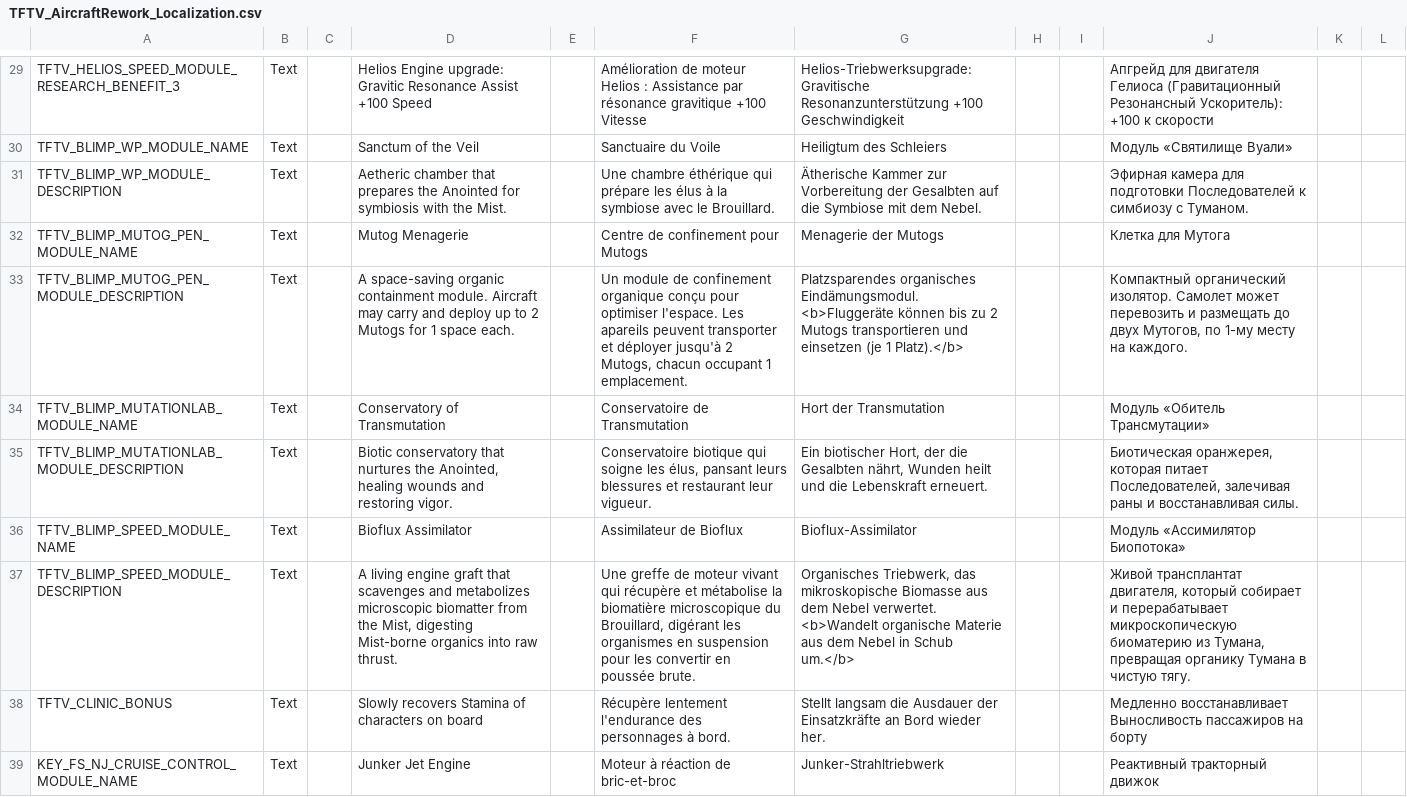
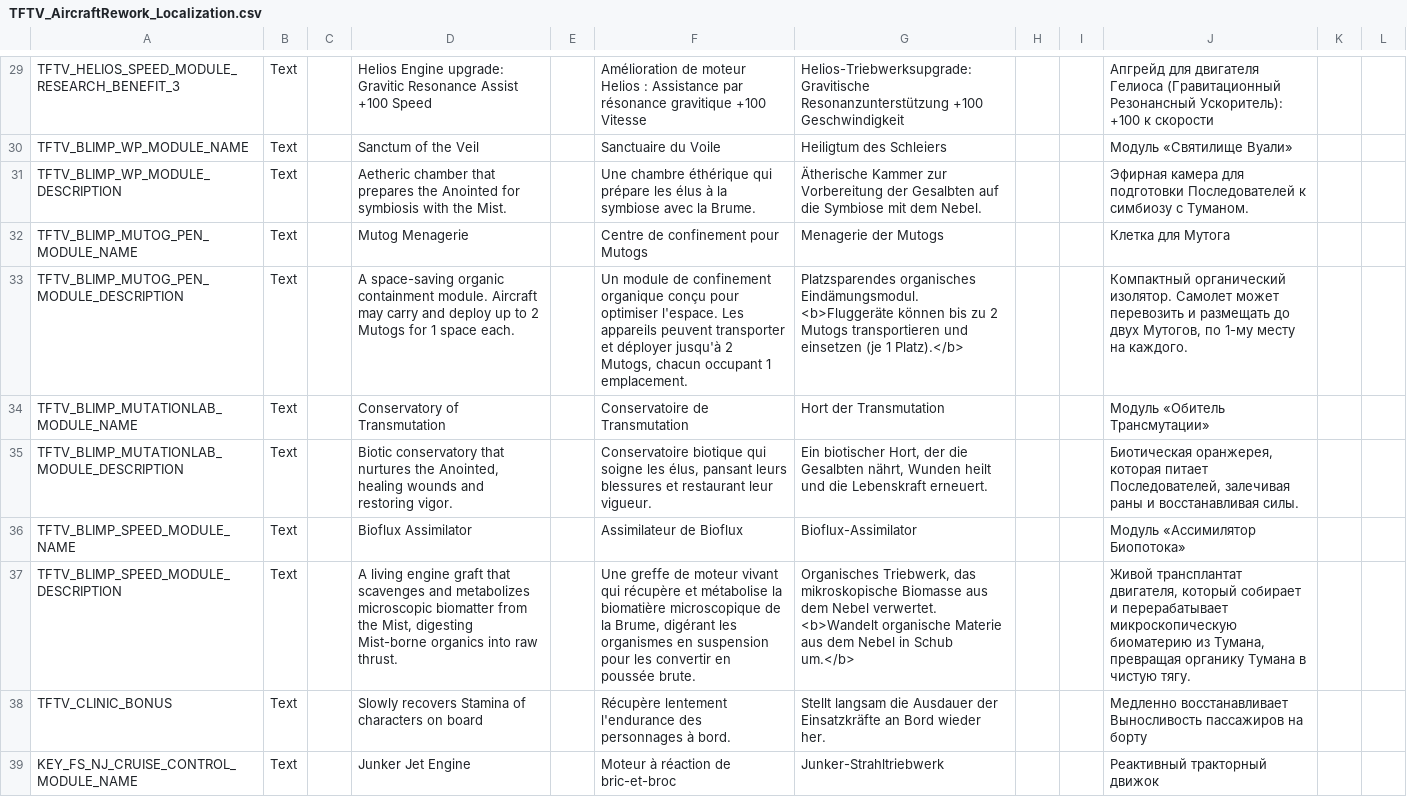
Before and after one commit to ArLn-Fr/TFTV, a CSV file: Dist/Assets/Localization/TFTV_AircraftRework_Localization.csv, drawn as a sheet; only a part is shown, gaps mark what is left out; the diff covers the shown part only.

```diff
--- a/Dist/Assets/Localization/TFTV_AircraftRework_Localization.csv
+++ b/Dist/Assets/Localization/TFTV_AircraftRework_Localization.csv
@@ -42,6 +42,6 @@ TFTV_HELIOS_SPEED_MODULE_RESEARCH_BENEFIT_3,Text,,"Helios Engine upgrade: Gravit
 TFTV_BLIMP_WP_MODULE_NAME,Text,,"Sanctum of the Veil",,"Sanctuaire du Voile","Heiligtum des Schleiers",,,"Модуль «Святилище Вуали»",,
-TFTV_BLIMP_WP_MODULE_DESCRIPTION,Text,,"Aetheric chamber that prepares the Anointed for symbiosis with the Mist.",,"Une chambre éthérique qui prépare les élus à la symbiose avec le Brouillard.","Ätherische Kammer zur Vorbereitung der Gesalbten auf die Symbiose mit dem Nebel.",,,"Эфирная камера для подготовки Последователей к симбиозу с Туманом.",,
+TFTV_BLIMP_WP_MODULE_DESCRIPTION,Text,,"Aetheric chamber that prepares the Anointed for symbiosis with the Mist.",,"Une chambre éthérique qui prépare les élus à la symbiose avec la Brume.","Ätherische Kammer zur Vorbereitung der Gesalbten auf die Symbiose mit dem Nebel.",,,"Эфирная камера для подготовки Последователей к симбиозу с Туманом.",,
 TFTV_BLIMP_MUTOG_PEN_MODULE_NAME,Text,,"Mutog Menagerie",,"Centre de confinement pour Mutogs","Menagerie der Mutogs",,,"Клетка для Мутога",,
-TFTV_BLIMP_MUTOG_PEN_MODULE_DESCRIPTION,Text,,"A space-saving organic containment module. Aircraft may carry and deploy up to 2 Mutogs for 1 space each.",,"Un module de confinement organique conçu pour optimiser l'espace. Les apareils peuvent transporter et déployer jusqu'à 2 Mutogs, chacun occupant 1 emplacement.","Platzsparendes organisches Eindämungsmodul.
-<b>Fluggeräte können bis zu 2 Mutogs transportieren und einsetzen (je 1 Platz).</b>",,,"Компактный органический изолятор. Самолет может перевозить и размещать до двух Мутогов, по 1-му месту на каждого.",,
+TFTV_BLIMP_MUTOG_PEN_MODULE_DESCRIPTION,Text,,"A space-saving organic containment module. Aircraft may carry and deploy up to 2 Mutogs for 1 space each.",,"Un module de confinement organique conçu pour optimiser l'espace. Les appareils peuvent transporter et déployer jusqu'à 2 Mutogs, chacun occupant 1 emplacement.","Platzsparendes organisches Eindämungsmodul.
+<b>Fluggeräte können bis zu 2 Mutogs transportieren und einsetzen (je 1 Platz).</b>",,,"Компактный органический изолятор. Самолет может перевозить и размещать до двух Мутогов, по 1-му месту на каждого.",,
 TFTV_BLIMP_MUTATIONLAB_MODULE_NAME,Text,,"Conservatory of Transmutation",,"Conservatoire de Transmutation","Hort der Transmutation",,,"Модуль «Обитель Трансмутации»",,
@@ -49,4 +49,4 @@ TFTV_BLIMP_MUTATIONLAB_MODULE_DESCRIPTION,Text,,"Biotic conservatory that nurtur
 TFTV_BLIMP_SPEED_MODULE_NAME,Text,,"Bioflux Assimilator",,"Assimilateur de Bioflux",Bioflux-Assimilator,,,"Модуль «Ассимилятор Биопотока»",,
-TFTV_BLIMP_SPEED_MODULE_DESCRIPTION,Text,,"A living engine graft that scavenges and metabolizes microscopic biomatter from the Mist, digesting Mist-borne organics into raw thrust.",,"Une greffe de moteur vivant qui récupère et métabolise la biomatière microscopique du Brouillard, digérant les organismes en suspension pour les convertir en poussée brute.","Organisches Triebwerk, das mikroskopische Biomasse aus dem Nebel verwertet.
-<b>Wandelt organische Materie aus dem Nebel in Schub um.</b>",,,"Живой трансплантат двигателя, который собирает и перерабатывает микроскопическую биоматерию из Тумана, превращая органику Тумана в чистую тягу.",,
+TFTV_BLIMP_SPEED_MODULE_DESCRIPTION,Text,,"A living engine graft that scavenges and metabolizes microscopic biomatter from the Mist, digesting Mist-borne organics into raw thrust.",,"Une greffe de moteur vivant qui récupère et métabolise la biomatière microscopique de la Brume, digérant les organismes en suspension pour les convertir en poussée brute.","Organisches Triebwerk, das mikroskopische Biomasse aus dem Nebel verwertet.
+<b>Wandelt organische Materie aus dem Nebel in Schub um.</b>",,,"Живой трансплантат двигателя, который собирает и перерабатывает микроскопическую биоматерию из Тумана, превращая органику Тумана в чистую тягу.",,
 TFTV_CLINIC_BONUS,Text,,"Slowly recovers Stamina of characters on board",,"Récupère lentement l'endurance des personnages à bord.","Stellt langsam die Ausdauer der Einsatzkräfte an Bord wieder her.",,,"Медленно восстанавливает Выносливость пассажиров на борту",,
```
Also changed, not shown: 9 edited cells elsewhere in this file, Dist/Assets/Localization/TFTV_CharactersItemsFacilities_Localization.csv, Dist/Assets/Localization/TFTV_Events_Localization.csv.
